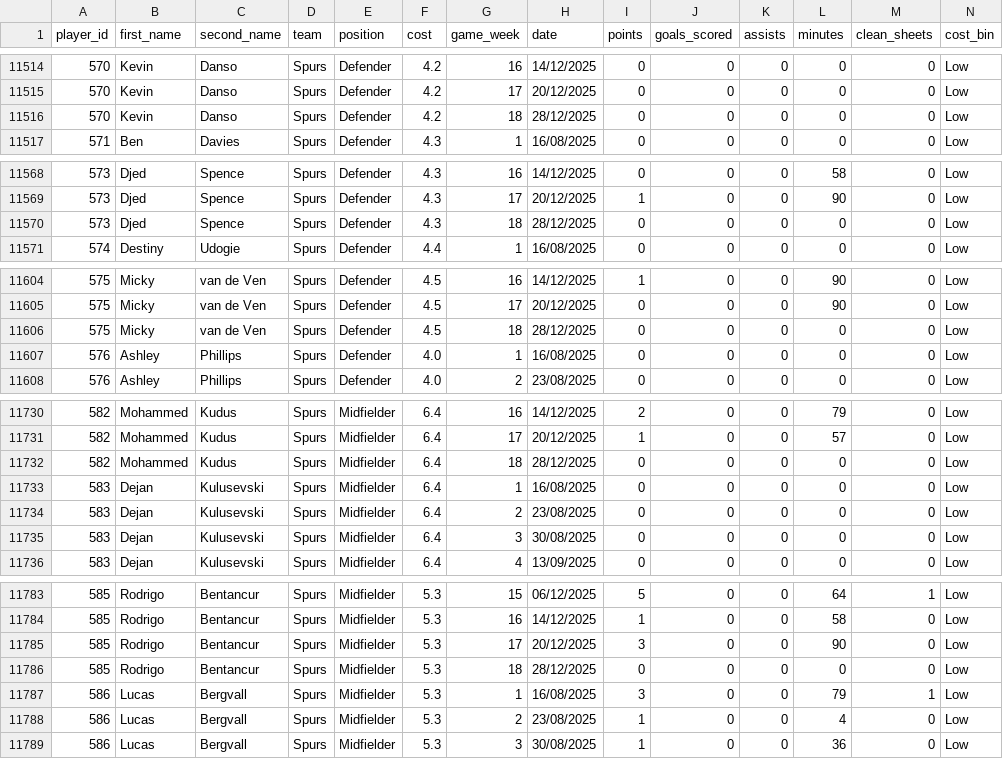
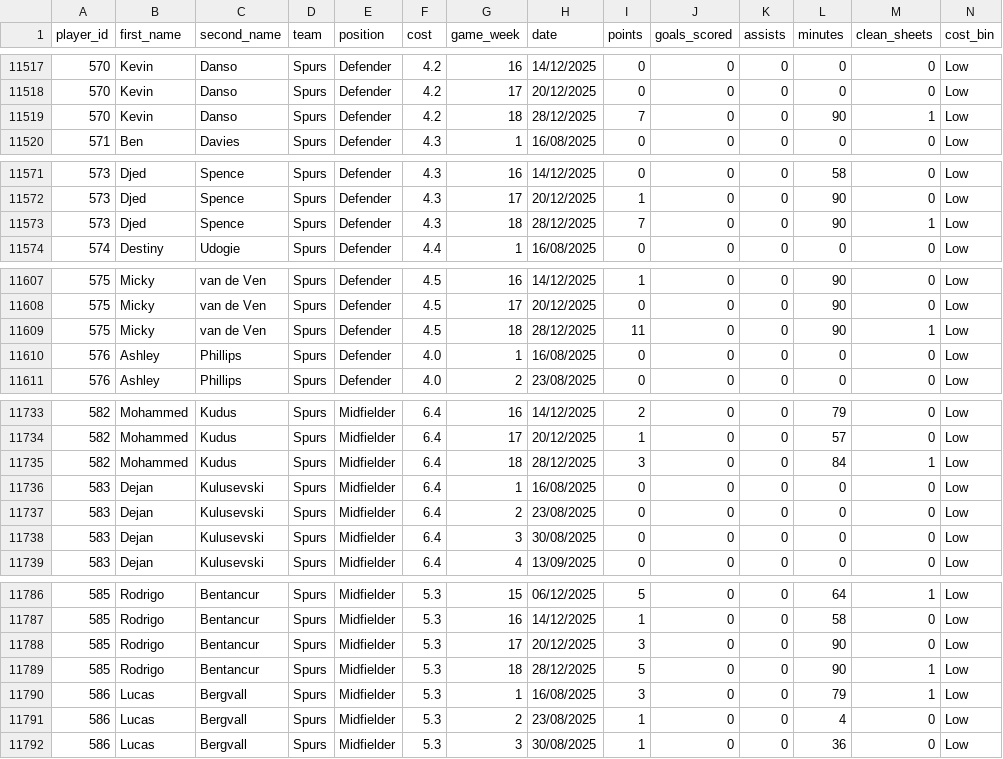
Before and after one commit to Yeti7554/scoresnippet-data, a CSV file: data.csv, drawn as a sheet; only a part is shown, gaps mark what is left out; the diff covers the shown part only.

```diff
--- a/data.csv
+++ b/data.csv
@@ -11515,3 +11518,3 @@ player_id,first_name,second_name,team,position,cost,game_week,date,points,goals_
 570,Kevin,Danso,Spurs,Defender,4.2,17,20/12/2025,0,0,0,0,0,Low
-570,Kevin,Danso,Spurs,Defender,4.2,18,28/12/2025,0,0,0,0,0,Low
+570,Kevin,Danso,Spurs,Defender,4.2,18,28/12/2025,7,0,0,90,1,Low
 571,Ben,Davies,Spurs,Defender,4.3,1,16/08/2025,0,0,0,0,0,Low
@@ -11569,3 +11572,3 @@ player_id,first_name,second_name,team,position,cost,game_week,date,points,goals_
 573,Djed,Spence,Spurs,Defender,4.3,17,20/12/2025,1,0,0,90,0,Low
-573,Djed,Spence,Spurs,Defender,4.3,18,28/12/2025,0,0,0,0,0,Low
+573,Djed,Spence,Spurs,Defender,4.3,18,28/12/2025,7,0,0,90,1,Low
 574,Destiny,Udogie,Spurs,Defender,4.4,1,16/08/2025,0,0,0,0,0,Low
@@ -11605,3 +11608,3 @@ player_id,first_name,second_name,team,position,cost,game_week,date,points,goals_
 575,Micky,van de Ven,Spurs,Defender,4.5,17,20/12/2025,0,0,0,90,0,Low
-575,Micky,van de Ven,Spurs,Defender,4.5,18,28/12/2025,0,0,0,0,0,Low
+575,Micky,van de Ven,Spurs,Defender,4.5,18,28/12/2025,11,0,0,90,1,Low
 576,Ashley,Phillips,Spurs,Defender,4.0,1,16/08/2025,0,0,0,0,0,Low
@@ -11731,3 +11734,3 @@ player_id,first_name,second_name,team,position,cost,game_week,date,points,goals_
 582,Mohammed,Kudus,Spurs,Midfielder,6.4,17,20/12/2025,1,0,0,57,0,Low
-582,Mohammed,Kudus,Spurs,Midfielder,6.4,18,28/12/2025,0,0,0,0,0,Low
+582,Mohammed,Kudus,Spurs,Midfielder,6.4,18,28/12/2025,3,0,0,84,1,Low
 583,Dejan,Kulusevski,Spurs,Midfielder,6.4,1,16/08/2025,0,0,0,0,0,Low
@@ -11785,3 +11788,3 @@ player_id,first_name,second_name,team,position,cost,game_week,date,points,goals_
 585,Rodrigo,Bentancur,Spurs,Midfielder,5.3,17,20/12/2025,3,0,0,90,0,Low
-585,Rodrigo,Bentancur,Spurs,Midfielder,5.3,18,28/12/2025,0,0,0,0,0,Low
+585,Rodrigo,Bentancur,Spurs,Midfielder,5.3,18,28/12/2025,5,0,0,90,1,Low
 586,Lucas,Bergvall,Spurs,Midfielder,5.3,1,16/08/2025,3,0,0,79,1,Low
```
Also changed, not shown: 3 added rows and 123 edited cells elsewhere in this file.
